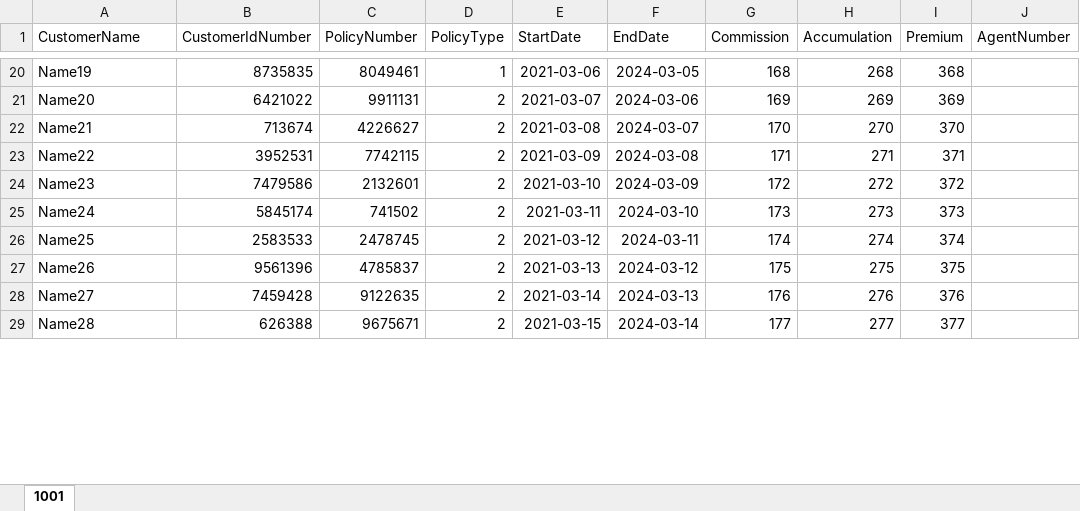
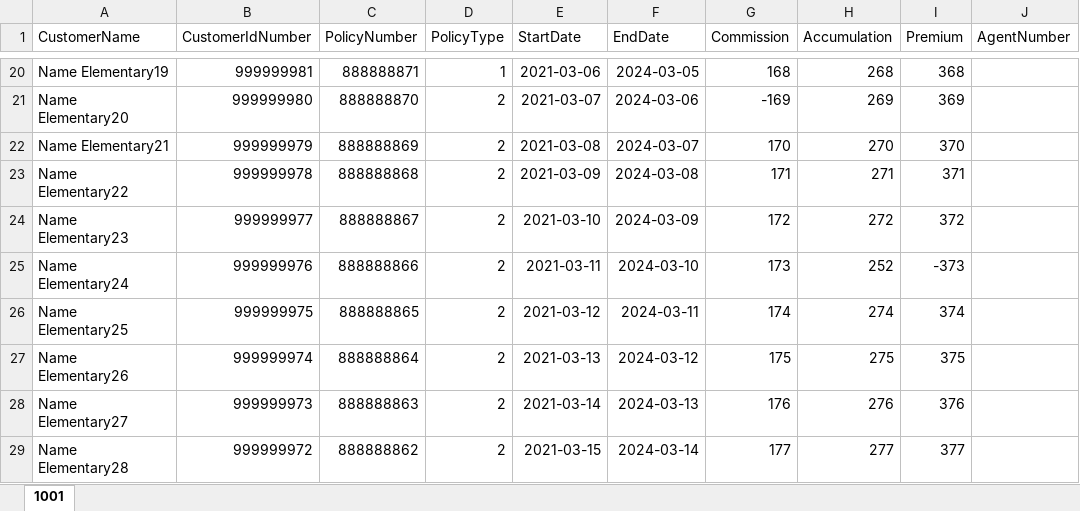
Before and after one commit to XanderUZZZER/insurance-demo, an Excel workbook: public/files/1001.xlsx, sheet 1001, drawn as a sheet; only a part is shown, gaps mark what is left out; values as stored, in another font and other column widths than the file's, no borders; removed rows and columns are numbered as before the commit, all else as after; the diff covers the shown part only; the diff names each change by its address in the sheet, - before the commit and + after, or states it on an @@ line.

```diff
--- a/public/files/1001.xlsx (sheet 1001)
+++ b/public/files/1001.xlsx (sheet 1001)
-A20 (CustomerName): Name19
+A20 (CustomerName): Name Elementary19
-B20 (CustomerIdNumber): 8735835
+B20 (CustomerIdNumber): 999999981
-C20 (PolicyNumber): 8049461
+C20 (PolicyNumber): 888888871
-A21 (CustomerName): Name20
+A21 (CustomerName): Name Elementary20
-B21 (CustomerIdNumber): 6421022
+B21 (CustomerIdNumber): 999999980
-C21 (PolicyNumber): 9911131
+C21 (PolicyNumber): 888888870
-G21 (Commission): 169
+G21 (Commission): -169
-A22 (CustomerName): Name21
+A22 (CustomerName): Name Elementary21
-B22 (CustomerIdNumber): 713674
+B22 (CustomerIdNumber): 999999979
-C22 (PolicyNumber): 4226627
+C22 (PolicyNumber): 888888869
-A23 (CustomerName): Name22
+A23 (CustomerName): Name Elementary22
-B23 (CustomerIdNumber): 3952531
+B23 (CustomerIdNumber): 999999978
-C23 (PolicyNumber): 7742115
+C23 (PolicyNumber): 888888868
-A24 (CustomerName): Name23
+A24 (CustomerName): Name Elementary23
-B24 (CustomerIdNumber): 7479586
+B24 (CustomerIdNumber): 999999977
-C24 (PolicyNumber): 2132601
+C24 (PolicyNumber): 888888867
-row 25: Name24 | 5845174 | 741502 | 2 | 2021-03-11 | 2024-03-10 | 173 | 273 | 373
+row 25: Name Elementary24 | 999999976 | 888888866 | 2 | 2021-03-11 | 2024-03-10 | 173 | 252 | -373
-A26 (CustomerName): Name25
+A26 (CustomerName): Name Elementary25
-B26 (CustomerIdNumber): 2583533
+B26 (CustomerIdNumber): 999999975
-C26 (PolicyNumber): 2478745
+C26 (PolicyNumber): 888888865
-A27 (CustomerName): Name26
+A27 (CustomerName): Name Elementary26
-B27 (CustomerIdNumber): 9561396
+B27 (CustomerIdNumber): 999999974
-C27 (PolicyNumber): 4785837
+C27 (PolicyNumber): 888888864
-A28 (CustomerName): Name27
+A28 (CustomerName): Name Elementary27
-B28 (CustomerIdNumber): 7459428
+B28 (CustomerIdNumber): 999999973
-C28 (PolicyNumber): 9122635
+C28 (PolicyNumber): 888888863
-A29 (CustomerName): Name28
+A29 (CustomerName): Name Elementary28
-B29 (CustomerIdNumber): 626388
+B29 (CustomerIdNumber): 999999972
-C29 (PolicyNumber): 9675671
+C29 (PolicyNumber): 888888862
```
Also changed, not shown: 2 added rows, 2 removed rows and 126 edited cells elsewhere in this sheet.
